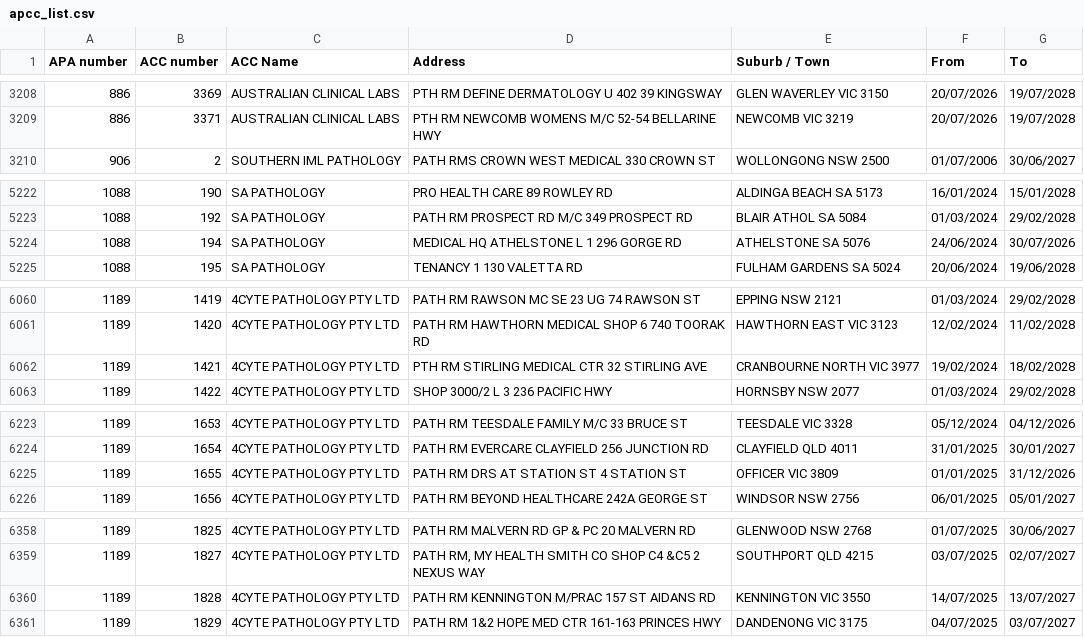
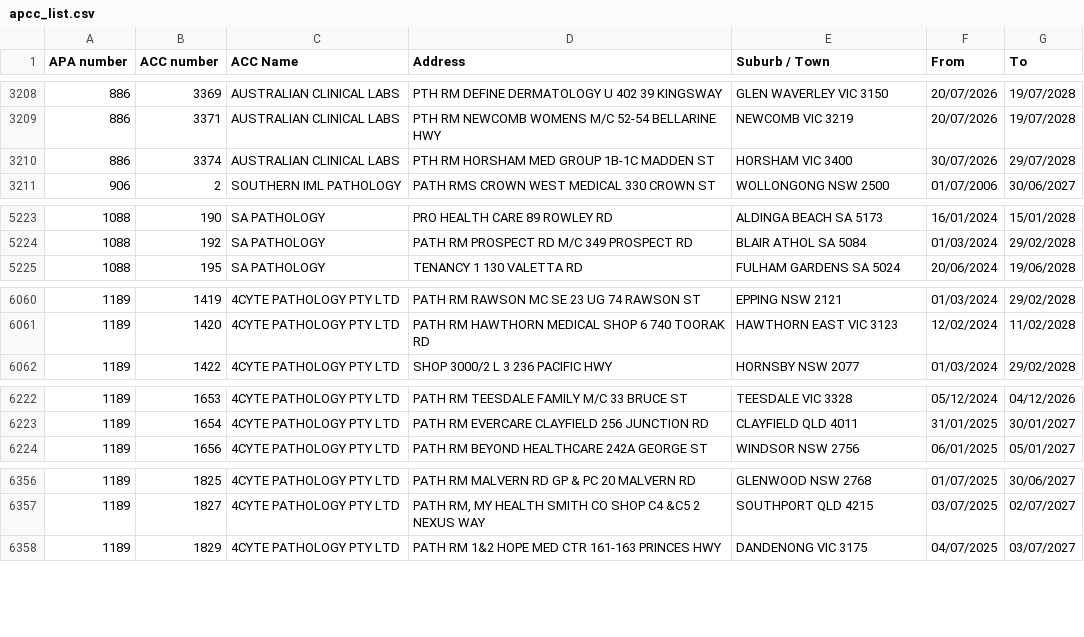
Before and after one commit to nwbort/apcc, a CSV file: apcc_list.csv, drawn as a sheet; only a part is shown, gaps mark what is left out; the diff covers the shown part only.

```diff
--- a/apcc_list.csv
+++ b/apcc_list.csv
@@ -3209,2 +3209,3 @@ APA number,ACC number,ACC Name,Address,Suburb / Town,From,To
 886,3371,AUSTRALIAN CLINICAL LABS,PTH RM NEWCOMB WOMENS M/C 52-54 BELLARINE HWY,NEWCOMB VIC 3219,20/07/2026,19/07/2028
+886,3374,AUSTRALIAN CLINICAL LABS,PTH RM HORSHAM MED GROUP 1B-1C MADDEN ST,HORSHAM VIC 3400,30/07/2026,29/07/2028
 906,2,SOUTHERN IML PATHOLOGY,PATH RMS CROWN WEST MEDICAL 330 CROWN ST,WOLLONGONG NSW 2500,01/07/2006,30/06/2027
@@ -5223,3 +5224,2 @@ APA number,ACC number,ACC Name,Address,Suburb / Town,From,To
 1088,192,SA PATHOLOGY,PATH RM PROSPECT RD M/C 349 PROSPECT RD,BLAIR ATHOL SA 5084,01/03/2024,29/02/2028
-1088,194,SA PATHOLOGY,MEDICAL HQ ATHELSTONE L 1 296 GORGE RD,ATHELSTONE SA 5076,24/06/2024,30/07/2026
 1088,195,SA PATHOLOGY,TENANCY 1 130 VALETTA RD,FULHAM GARDENS SA 5024,20/06/2024,19/06/2028
@@ -6061,3 +6061,2 @@ APA number,ACC number,ACC Name,Address,Suburb / Town,From,To
 1189,1420,4CYTE PATHOLOGY PTY LTD,PATH RM HAWTHORN MEDICAL SHOP 6 740 TOORAK RD,HAWTHORN EAST VIC 3123,12/02/2024,11/02/2028
-1189,1421,4CYTE PATHOLOGY PTY LTD,PTH RM STIRLING MEDICAL CTR 32 STIRLING AVE,CRANBOURNE NORTH VIC 3977,19/02/2024,18/02/2028
 1189,1422,4CYTE PATHOLOGY PTY LTD,SHOP 3000/2 L 3 236 PACIFIC HWY,HORNSBY NSW 2077,01/03/2024,29/02/2028
@@ -6224,3 +6223,2 @@ APA number,ACC number,ACC Name,Address,Suburb / Town,From,To
 1189,1654,4CYTE PATHOLOGY PTY LTD,PATH RM EVERCARE CLAYFIELD 256 JUNCTION RD,CLAYFIELD QLD 4011,31/01/2025,30/01/2027
-1189,1655,4CYTE PATHOLOGY PTY LTD,PATH RM DRS AT STATION ST 4 STATION ST,OFFICER VIC 3809,01/01/2025,31/12/2026
 1189,1656,4CYTE PATHOLOGY PTY LTD,PATH RM BEYOND HEALTHCARE 242A GEORGE ST,WINDSOR NSW 2756,06/01/2025,05/01/2027
@@ -6359,3 +6357,2 @@ APA number,ACC number,ACC Name,Address,Suburb / Town,From,To
 1189,1827,4CYTE PATHOLOGY PTY LTD,"PATH RM, MY HEALTH SMITH CO SHOP C4 &C5 2 NEXUS WAY",SOUTHPORT QLD 4215,03/07/2025,02/07/2027
-1189,1828,4CYTE PATHOLOGY PTY LTD,PATH RM KENNINGTON M/PRAC 157 ST AIDANS RD,KENNINGTON VIC 3550,14/07/2025,13/07/2027
 1189,1829,4CYTE PATHOLOGY PTY LTD,PATH RM 1&2 HOPE MED CTR 161-163 PRINCES HWY,DANDENONG VIC 3175,04/07/2025,03/07/2027
```
Also changed, not shown: 2 removed rows and 11 edited cells elsewhere in this file.
